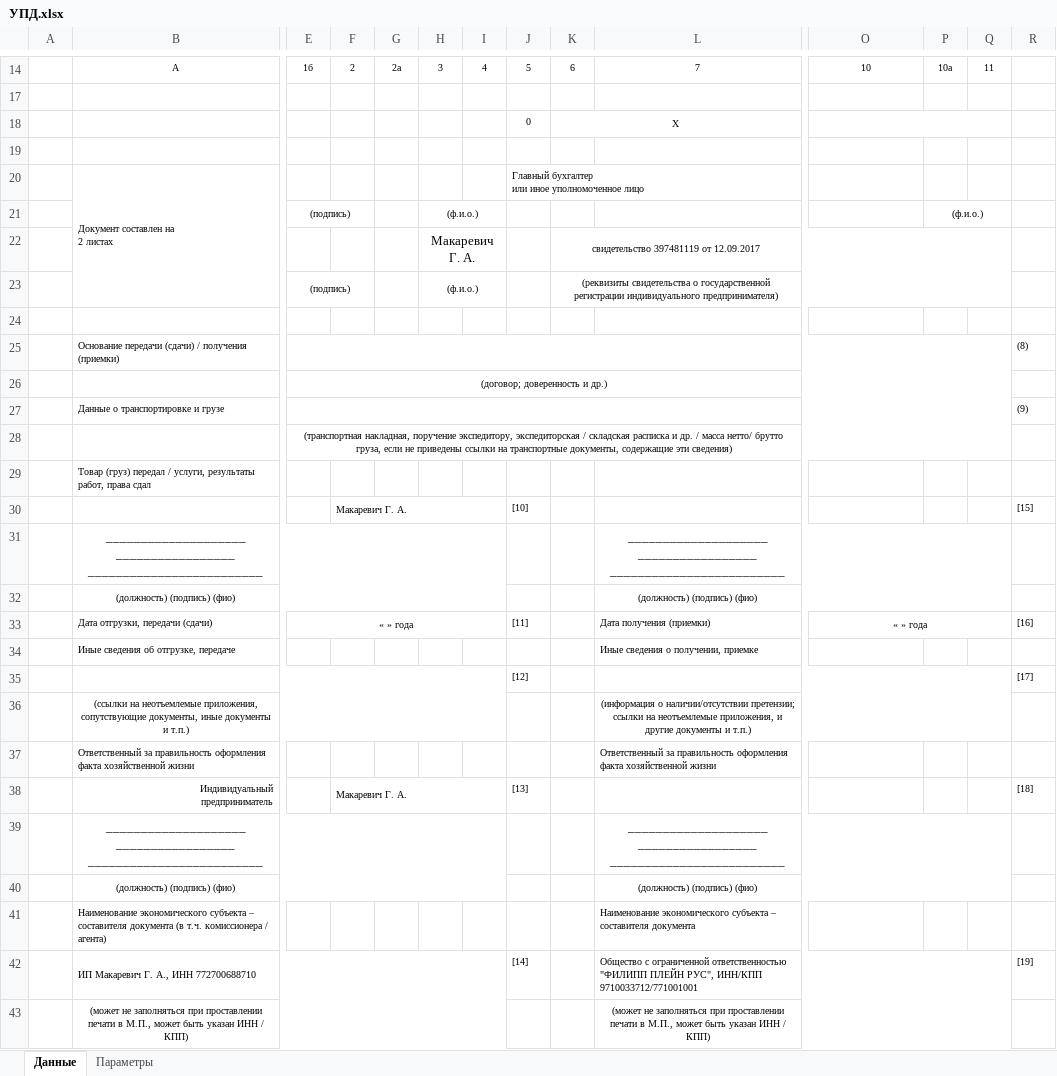
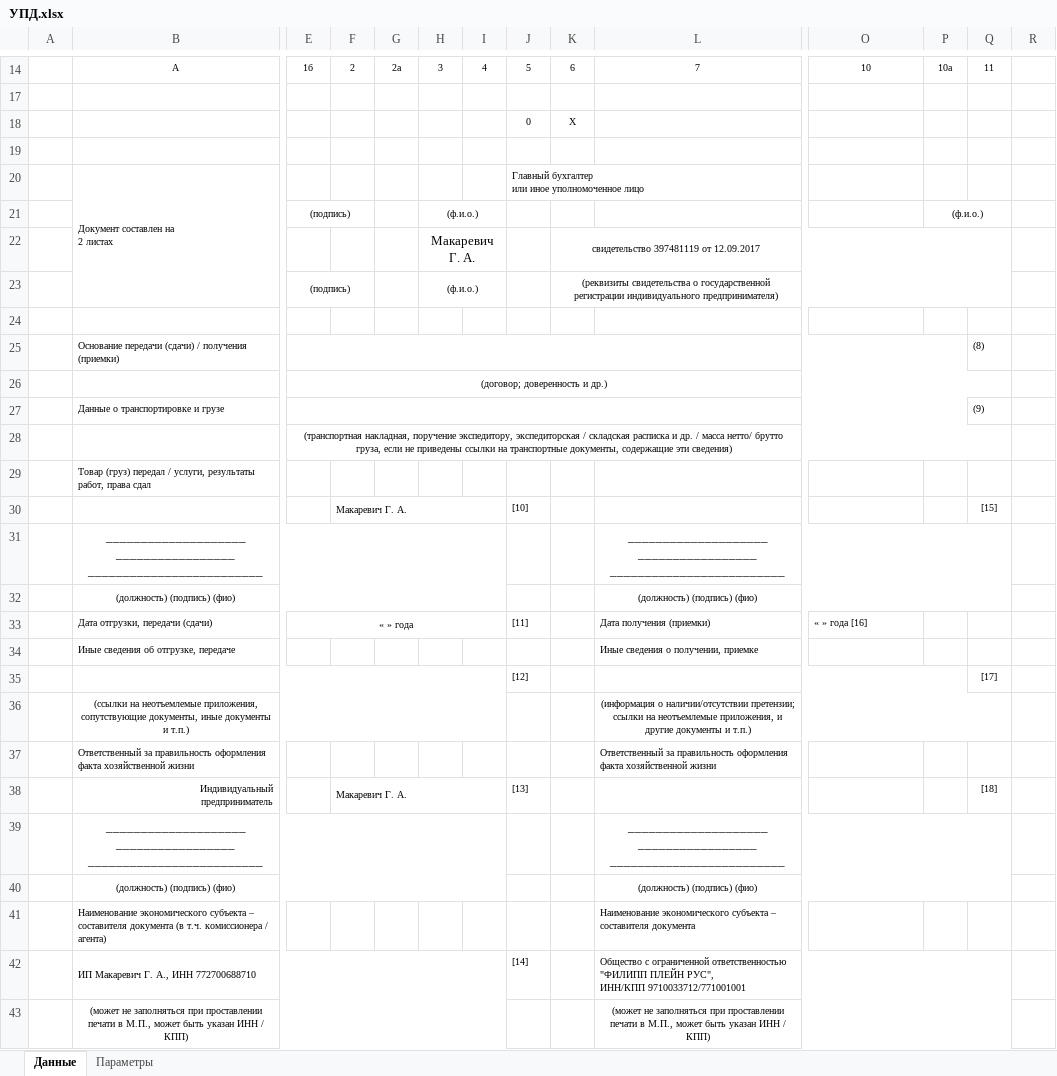
Before and after one commit to IliaU/AlgoritmPrizm, an Excel workbook: AlgoritmPrizm/bin/Debug/DOTX/УПД.xlsx, sheet Данные, drawn as a sheet; only a part is shown, gaps mark what is left out; values as stored, in another font and other column widths than the file's, no borders; table styles not drawn; removed rows and columns are numbered as before the commit, all else as after; rows hold the shown columns only; the diff covers the shown part only; the diff names each change by its address in the sheet, - before the commit and + after, or states it on an @@ line.

Commit message:
Обновление формы УПД

```diff
--- a/AlgoritmPrizm/bin/Debug/DOTX/УПД.xlsx (sheet Данные)
+++ b/AlgoritmPrizm/bin/Debug/DOTX/УПД.xlsx (sheet Данные)
-K18:L18 merged
-O18:Q18 merged
-row 25:  | Основание передачи (сдачи) / получения (приемки) |  |  |  |  |  |  |  |  |  |  |  | (8)
+row 25:  | Основание передачи (сдачи) / получения (приемки) |  |  |  |  |  |  |  |  |  |  | (8)
-row 27:  | Данные о транспортировке и грузе |  |  |  |  |  |  |  |  |  |  |  | (9)
+row 27:  | Данные о транспортировке и грузе |  |  |  |  |  |  |  |  |  |  | (9)
-Q30: (empty)
+Q30: [15]
-R30: [15]
+R30: (empty)
-O33: « » года
+O33: « » года [16]
-O33 alignment: center
+O33 alignment: left
-O33:Q33 merged
-R33: [16]
+R33: (empty)
-row 35:  |  |  |  |  |  |  | [12] |  |  |  |  |  | [17]
+row 35:  |  |  |  |  |  |  | [12] |  |  |  |  | [17]
-Q38: (empty)
+Q38: [18]
-R38: [18]
+R38: (empty)
-L42: …ИНН/КПП 9710033712/771001001
+L42: …ИНН/КПП 9710033712/771001001
-R42: [19]
+R42: (empty)
```
Also changed, not shown: merged cells elsewhere in this sheet, sheet Параметры.
